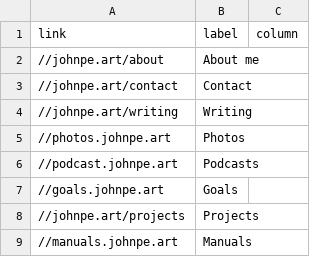
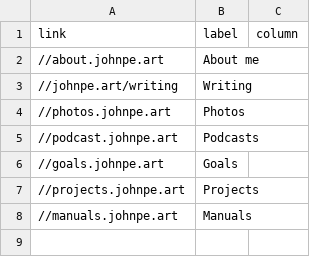
Before and after one commit to johnpeart/jekyll-theme, a CSV file: _data/footer-menu.csv, drawn as a sheet.

Commit message:
Update default links

```diff
--- a/_data/footer-menu.csv
+++ b/_data/footer-menu.csv
@@ -1,4 +1,3 @@
 link,label,column
-//johnpe.art/about,About me
-//johnpe.art/contact,Contact
+//about.johnpe.art,About me
 //johnpe.art/writing,Writing
@@ -7,3 +6,3 @@ link,label,column
 //goals.johnpe.art,Goals
-//johnpe.art/projects,Projects
+//projects.johnpe.art,Projects
 //manuals.johnpe.art,Manuals
```
Also changed, not shown: 3 other files.
